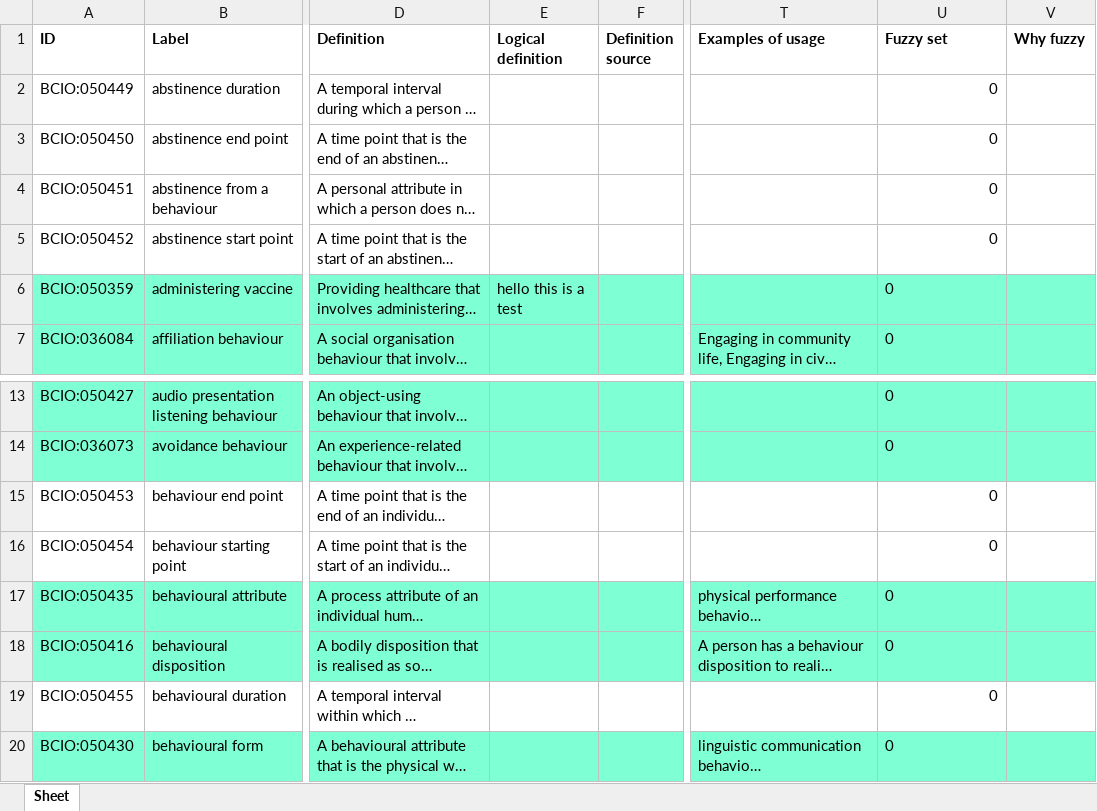
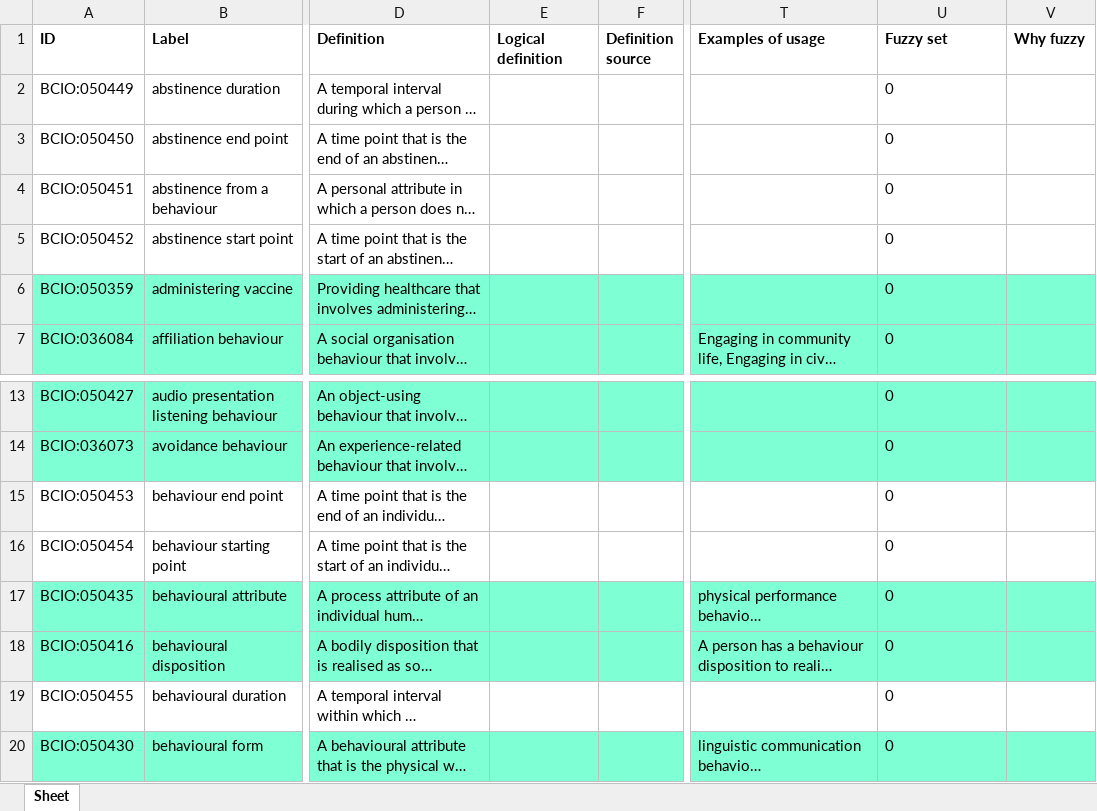
Before and after one commit to nitinbharadwajnataraj/ontologies, an Excel workbook: Behaviour/bcio_behaviour.xlsx, sheet Sheet, drawn as a sheet; only a part is shown, gaps mark what is left out; long unchanged cells end in …; values as stored, in another font and other column widths than the file's, no borders; the diff names each change by its address in the sheet, - before the commit and + after, or states it on an @@ line.

Commit message:
Updating bcio_behaviour.xlsx

```diff
--- a/Behaviour/bcio_behaviour.xlsx (sheet Sheet)
+++ b/Behaviour/bcio_behaviour.xlsx (sheet Sheet)
-U2:U5 alignment: right
+U2:U5 alignment: left
-E6 (Logical definition): hello this is a test
+E6 (Logical definition): (empty)
-U15:U16 alignment: right
+U15:U16 alignment: left
-U19 alignment: right
+U19 alignment: left
```
